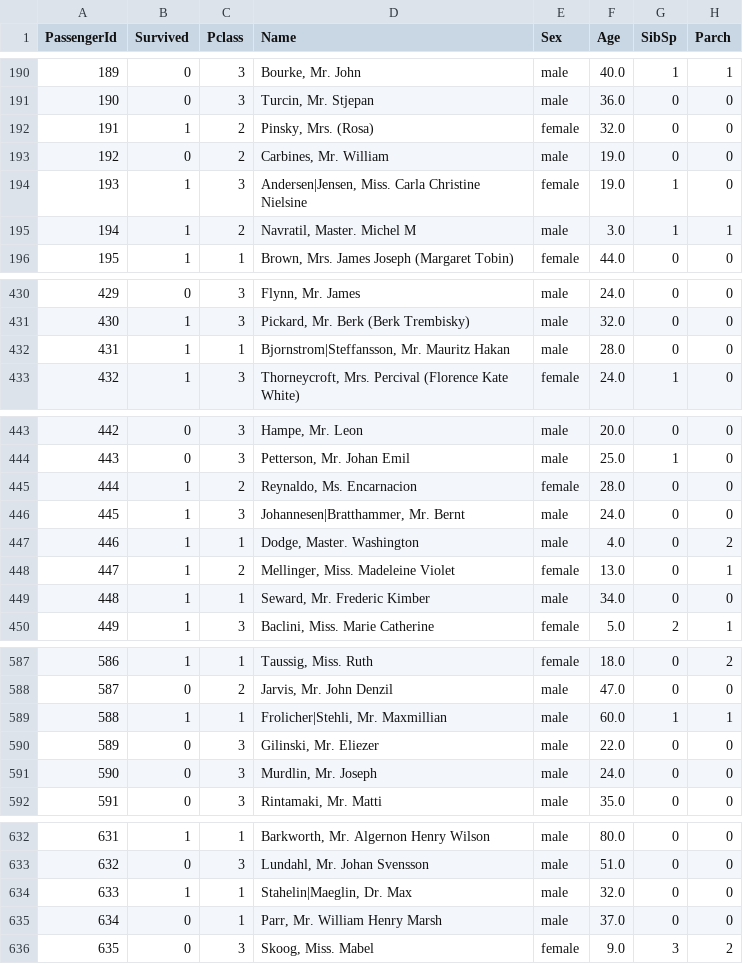
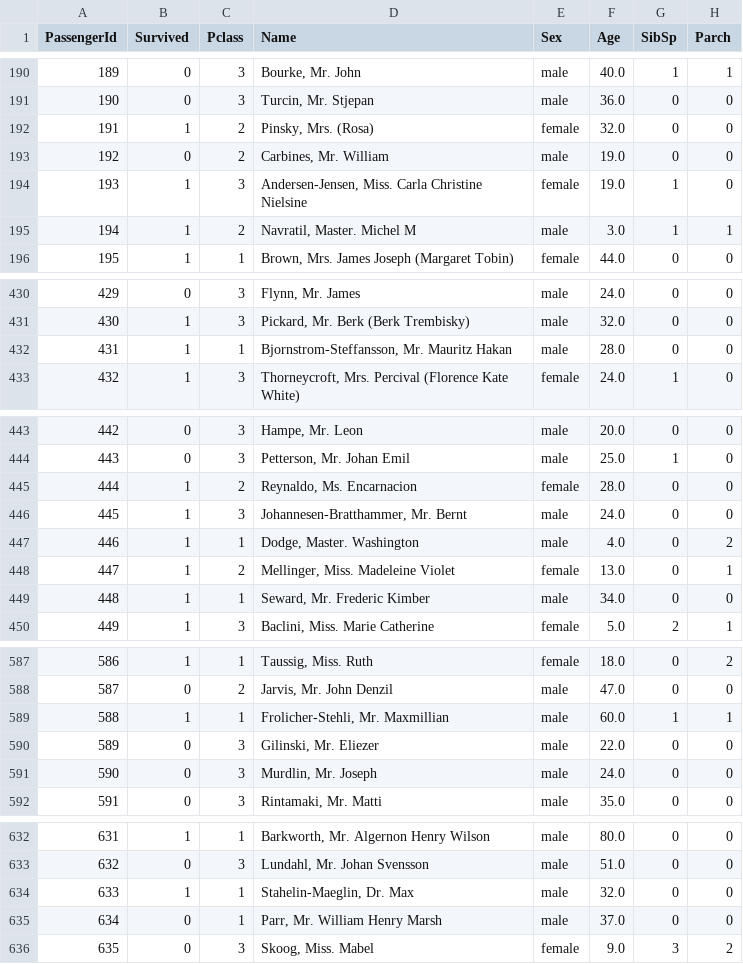
Before and after one commit to LeoPanthera07/Week-2, a CSV file: Day-7/Titanic Dataset EDA/files/titanic_cleaned_engineered.csv, drawn as a sheet; only a part is shown, gaps mark what is left out; the diff covers the shown part only; the diff names each change by its address in the sheet, - before the commit and + after, or states it on an @@ line.

```diff
--- a/Day-7/Titanic Dataset EDA/files/titanic_cleaned_engineered.csv
+++ b/Day-7/Titanic Dataset EDA/files/titanic_cleaned_engineered.csv
-D194 (Name): Andersen|Jensen, Miss. Carla…
+D194 (Name): Andersen-Jensen, Miss. Carla…
-D432 (Name): Bjornstrom|Steffansson, Mr. Mauritz Hakan
+D432 (Name): Bjornstrom-Steffansson, Mr. Mauritz Hakan
-D446 (Name): Johannesen|Bratthammer, Mr. Bernt
+D446 (Name): Johannesen-Bratthammer, Mr. Bernt
-D589 (Name): Frolicher|Stehli, Mr. Maxmillian
+D589 (Name): Frolicher-Stehli, Mr. Maxmillian
-D634 (Name): Stahelin|Maeglin, Dr. Max
+D634 (Name): Stahelin-Maeglin, Dr. Max
```
Also changed, not shown: 8 edited cells elsewhere in this file, 11 other files.
